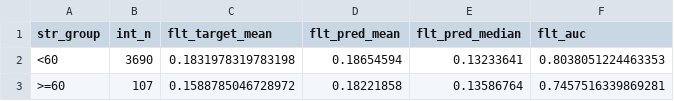
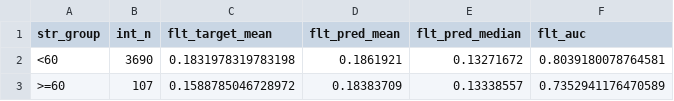
Before and after one commit to aaronengland/credit_risk_claude, a CSV file: 06_disparate_impact/output/disparate_impact_metrics.csv, drawn as a sheet.

```diff
--- a/06_disparate_impact/output/disparate_impact_metrics.csv
+++ b/06_disparate_impact/output/disparate_impact_metrics.csv
@@ -1,3 +1,3 @@
 str_group,int_n,flt_target_mean,flt_pred_mean,flt_pred_median,flt_auc
-<60,3690,0.1831978319783198,0.18654594,0.13233641,0.8038051224463353
->=60,107,0.1588785046728972,0.18221858,0.13586764,0.7457516339869281
+<60,3690,0.1831978319783198,0.1861921,0.13271672,0.8039180078764581
+>=60,107,0.1588785046728972,0.18383709,0.13338557,0.7352941176470589
```
Also changed, not shown: 04_model/output/best_params.csv, 05_model_eval/output/metrics_summary.csv, 35 other files.
